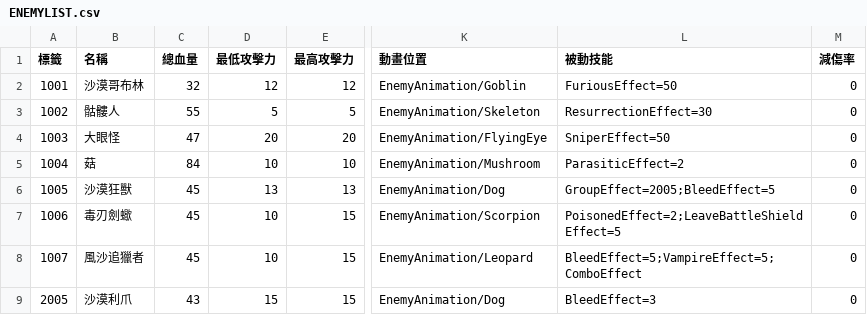
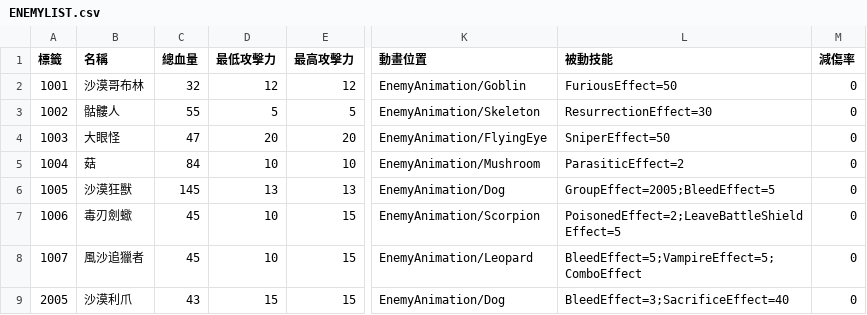
Before and after one commit to yucheng0210/Card, a CSV file: Assets/StreamingAssets/ENEMYLIST.csv, drawn as a sheet; only a part is shown, gaps mark what is left out; the diff names each change by its address in the sheet, - before the commit and + after, or states it on an @@ line.

```diff
--- a/Assets/StreamingAssets/ENEMYLIST.csv
+++ b/Assets/StreamingAssets/ENEMYLIST.csv
-C6 (總血量): 45
+C6 (總血量): 145
-L9 (被動技能): BleedEffect=3
+L9 (被動技能): BleedEffect=3;SacrificeEffect=40
```
Also changed, not shown: 8 other files.
